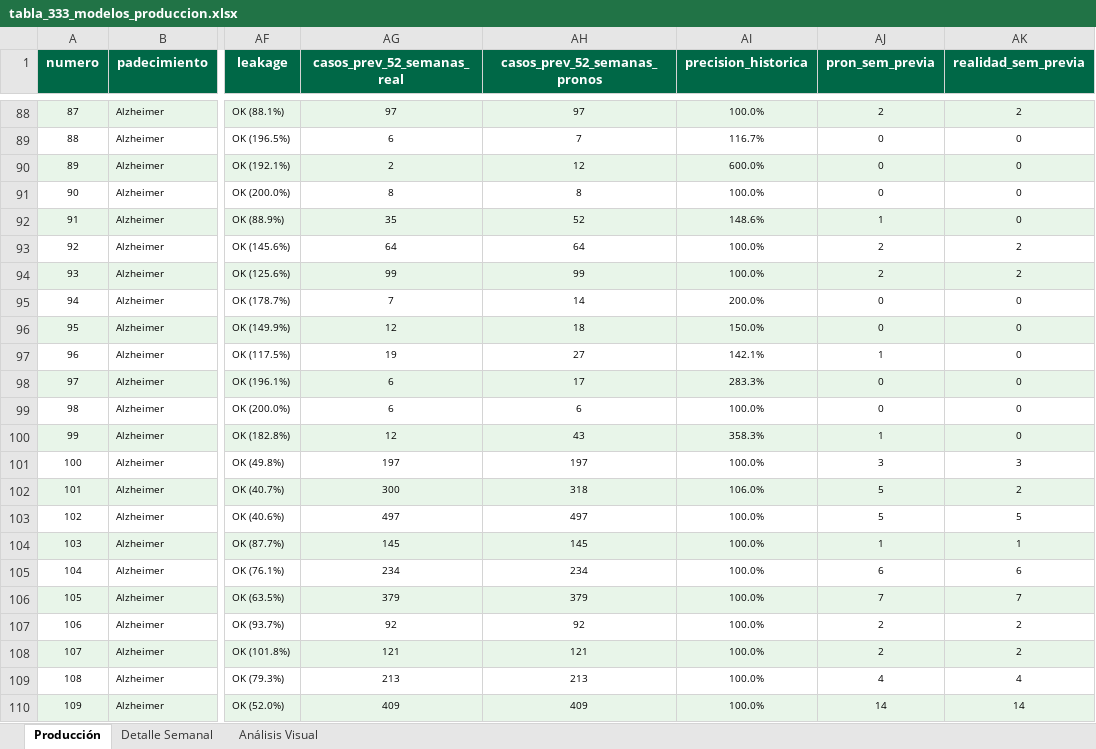
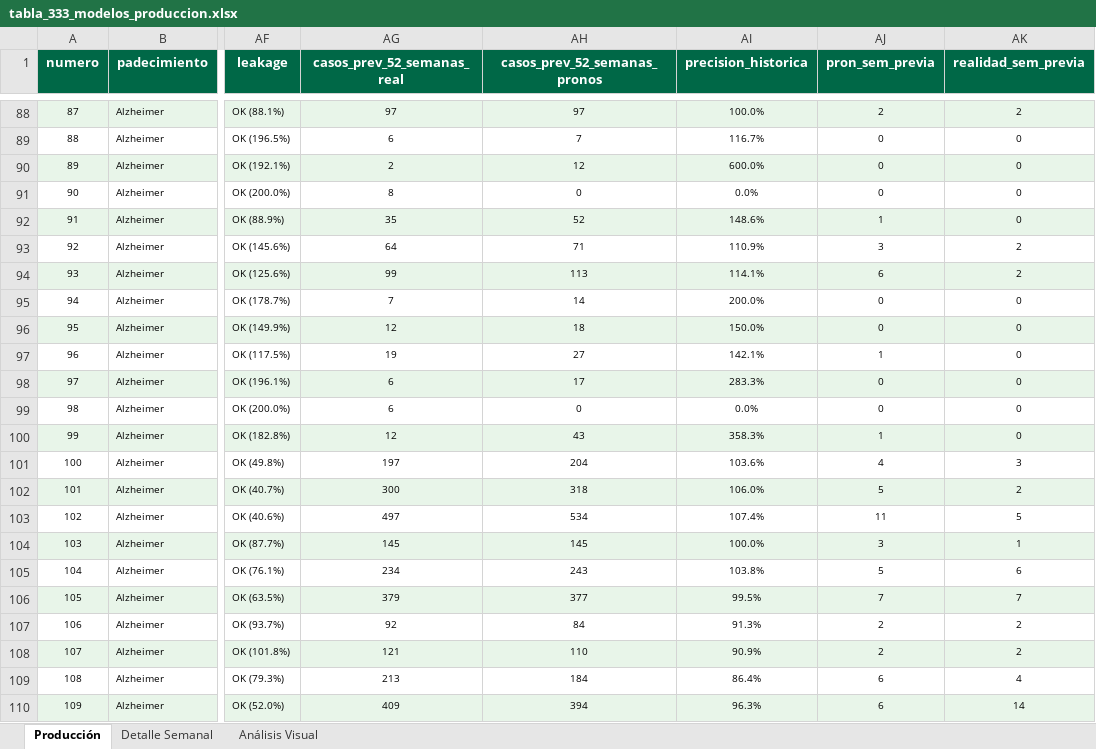
Before and after one commit to EpiForecastMX/EpiForecast-MX, an Excel workbook: reports/ProdDetails/tabla_333_modelos_produccion.xlsx, sheet Producción, drawn as a sheet; only a part is shown, gaps mark what is left out; values as stored, in another font and other column widths than the file's, no borders; the diff covers the shown part only; the diff names each change by its address in the sheet, - before the commit and + after, or states it on an @@ line.

Commit message:
fix: backtest real para DeepAR en precision_historica (elimina falso 100%)
El forecast CSV de DeepAR copia los datos reales en el periodo historico
(yhat = y), produciendo precision_historica = 100% artificial en 241/244
series. Ahora se cargan los 333 pkl DeepAR, se recortan 52 semanas, y se
genera una prediccion real (backtest) para calcular fitted values autenticos.

Tiempo adicional: ~2 min (0.7s promedio por serie, CPU).

```diff
--- a/reports/ProdDetails/tabla_333_modelos_produccion.xlsx (sheet Producción)
+++ b/reports/ProdDetails/tabla_333_modelos_produccion.xlsx (sheet Producción)
-AH91 (casos_prev_52_semanas_pronos): 8
+AH91 (casos_prev_52_semanas_pronos): 0
-AI91 (precision_historica): 100.0%
+AI91 (precision_historica): 0.0%
-AH93 (casos_prev_52_semanas_pronos): 64
+AH93 (casos_prev_52_semanas_pronos): 71
-AI93 (precision_historica): 100.0%
+AI93 (precision_historica): 110.9%
-AJ93 (pron_sem_previa): 2
+AJ93 (pron_sem_previa): 3
-AH94 (casos_prev_52_semanas_pronos): 99
+AH94 (casos_prev_52_semanas_pronos): 113
-AI94 (precision_historica): 100.0%
+AI94 (precision_historica): 114.1%
-AJ94 (pron_sem_previa): 2
+AJ94 (pron_sem_previa): 6
-AH99 (casos_prev_52_semanas_pronos): 6
+AH99 (casos_prev_52_semanas_pronos): 0
-AI99 (precision_historica): 100.0%
+AI99 (precision_historica): 0.0%
-AH101 (casos_prev_52_semanas_pronos): 197
+AH101 (casos_prev_52_semanas_pronos): 204
-AI101 (precision_historica): 100.0%
+AI101 (precision_historica): 103.6%
-AJ101 (pron_sem_previa): 3
+AJ101 (pron_sem_previa): 4
-AH103 (casos_prev_52_semanas_pronos): 497
+AH103 (casos_prev_52_semanas_pronos): 534
-AI103 (precision_historica): 100.0%
+AI103 (precision_historica): 107.4%
-AJ103 (pron_sem_previa): 5
+AJ103 (pron_sem_previa): 11
-AJ104 (pron_sem_previa): 1
+AJ104 (pron_sem_previa): 3
-AH105 (casos_prev_52_semanas_pronos): 234
+AH105 (casos_prev_52_semanas_pronos): 243
-AI105 (precision_historica): 100.0%
+AI105 (precision_historica): 103.8%
-AJ105 (pron_sem_previa): 6
+AJ105 (pron_sem_previa): 5
-AH106 (casos_prev_52_semanas_pronos): 379
+AH106 (casos_prev_52_semanas_pronos): 377
-AI106 (precision_historica): 100.0%
+AI106 (precision_historica): 99.5%
-AH107 (casos_prev_52_semanas_pronos): 92
+AH107 (casos_prev_52_semanas_pronos): 84
-AI107 (precision_historica): 100.0%
+AI107 (precision_historica): 91.3%
-AH108 (casos_prev_52_semanas_pronos): 121
+AH108 (casos_prev_52_semanas_pronos): 110
-AI108 (precision_historica): 100.0%
+AI108 (precision_historica): 90.9%
-AH109 (casos_prev_52_semanas_pronos): 213
+AH109 (casos_prev_52_semanas_pronos): 184
-AI109 (precision_historica): 100.0%
+AI109 (precision_historica): 86.4%
-AJ109 (pron_sem_previa): 4
+AJ109 (pron_sem_previa): 6
-AH110 (casos_prev_52_semanas_pronos): 409
+AH110 (casos_prev_52_semanas_pronos): 394
-AI110 (precision_historica): 100.0%
+AI110 (precision_historica): 96.3%
-AJ110 (pron_sem_previa): 14
+AJ110 (pron_sem_previa): 6
```
Also changed, not shown: 635 edited cells elsewhere in this sheet, sheet Detalle Semanal, charts or pictures, 1 other file.
